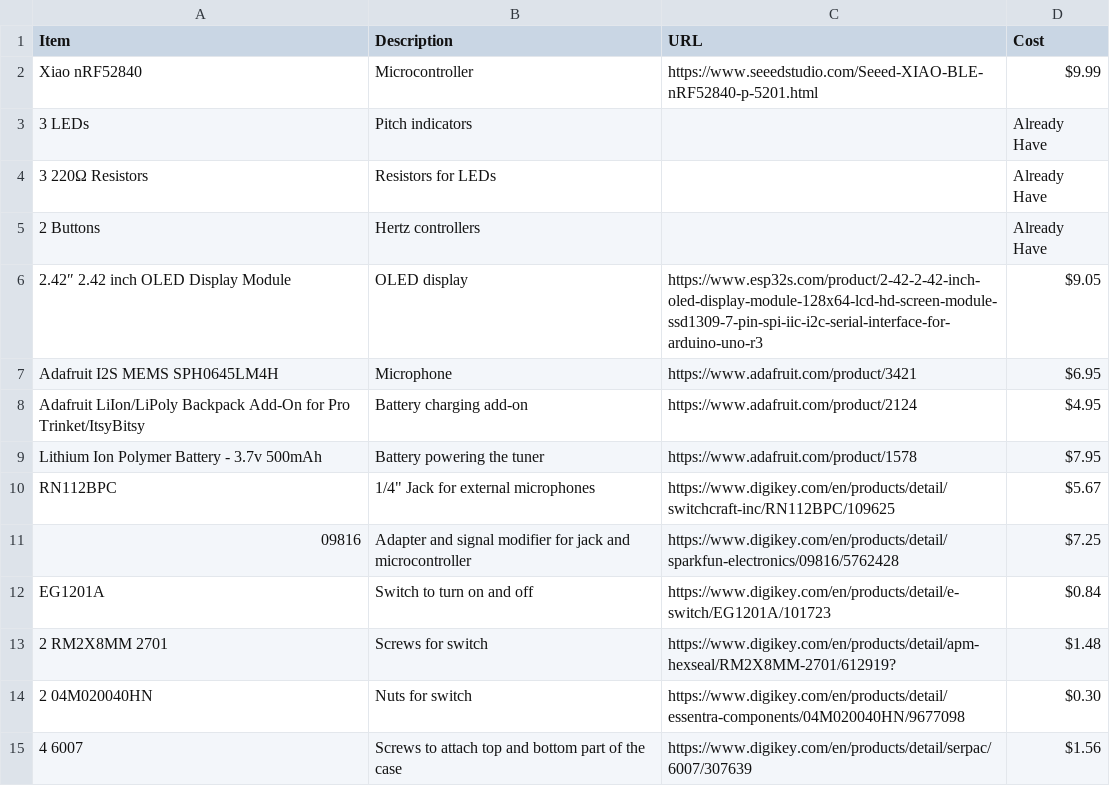
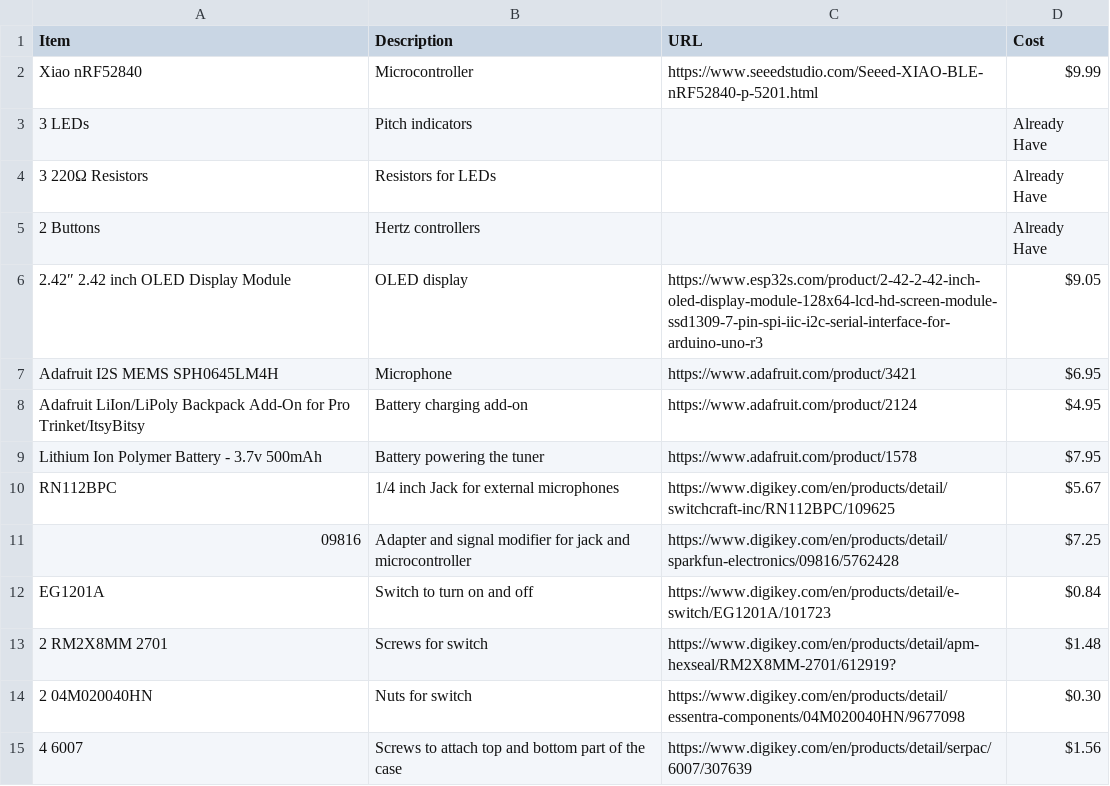
Before and after one commit to NeoRazer504/tuner, a CSV file: BOM.csv, drawn as a sheet; only a part is shown.

Commit message:
Correct formatting of 1/4 inch Jack description

```diff
--- a/BOM.csv
+++ b/BOM.csv
@@ -9,3 +9,3 @@ Adafruit LiIon/LiPoly Backpack Add-On for Pro Trinket/ItsyBitsy,Battery charging
 Lithium Ion Polymer Battery - 3.7v 500mAh,Battery powering the tuner,https://www.adafruit.com/product/1578,$7.95
-RN112BPC,1/4" Jack for external microphones,https://www.digikey.com/en/products/detail/switchcraft-inc/RN112BPC/109625,$5.67
+RN112BPC,1/4 inch Jack for external microphones,https://www.digikey.com/en/products/detail/switchcraft-inc/RN112BPC/109625,$5.67
 09816,Adapter and signal modifier for jack and microcontroller,https://www.digikey.com/en/products/detail/sparkfun-electronics/09816/5762428,$7.25
```
